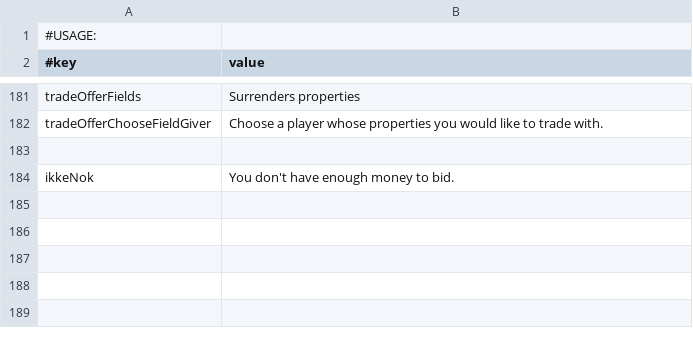
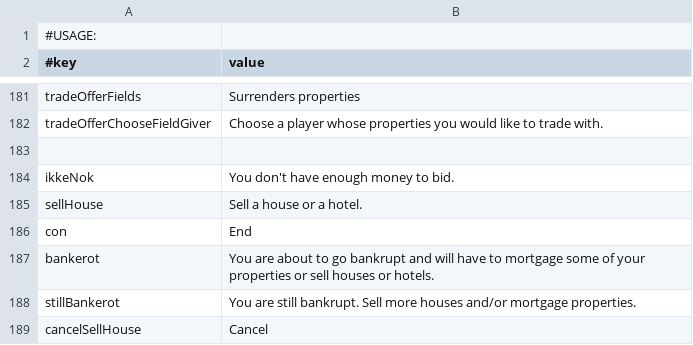
Before and after one commit to Magnusrk/G16.Matador, a CSV file: src/main/resources/LanguagePacks/en.csv, drawn as a sheet; only a part is shown, gaps mark what is left out.

Commit message:
Added some EN translations

```diff
--- a/src/main/resources/LanguagePacks/en.csv
+++ b/src/main/resources/LanguagePacks/en.csv
@@ -184 +184,6 @@ tradeOfferChooseFieldGiver; Choose a player whose properties you would like to t
 ikkeNok; You don't have enough money to bid.
+sellHouse; Sell a house or a hotel.
+con; End
+bankerot; You are about to go bankrupt and will have to mortgage some of your properties or sell houses or hotels.
+stillBankerot; You are still bankrupt. Sell more houses and/or mortgage properties.
+cancelSellHouse; Cancel
```
Also changed, not shown: 1 other file.
